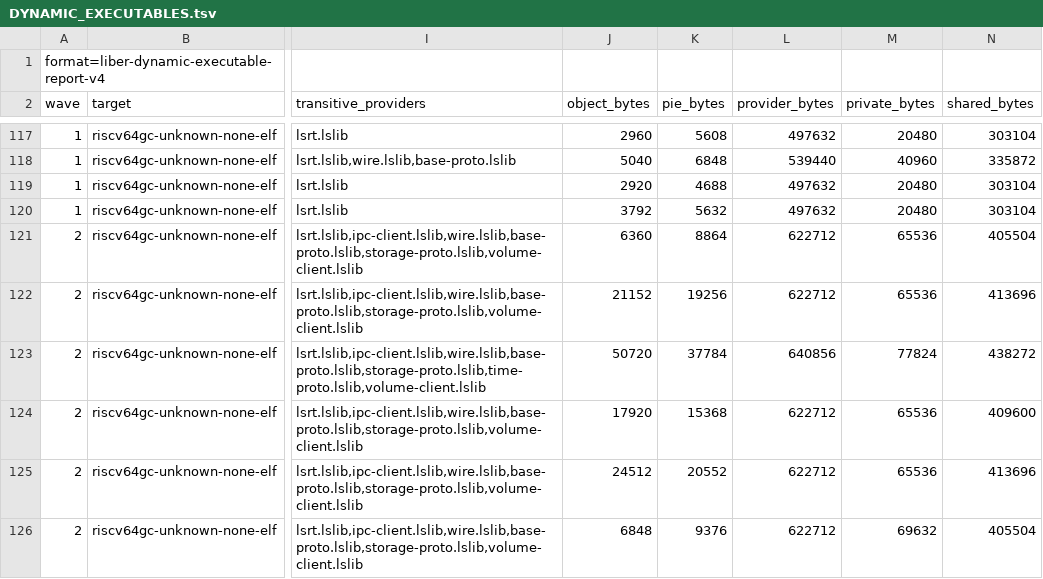
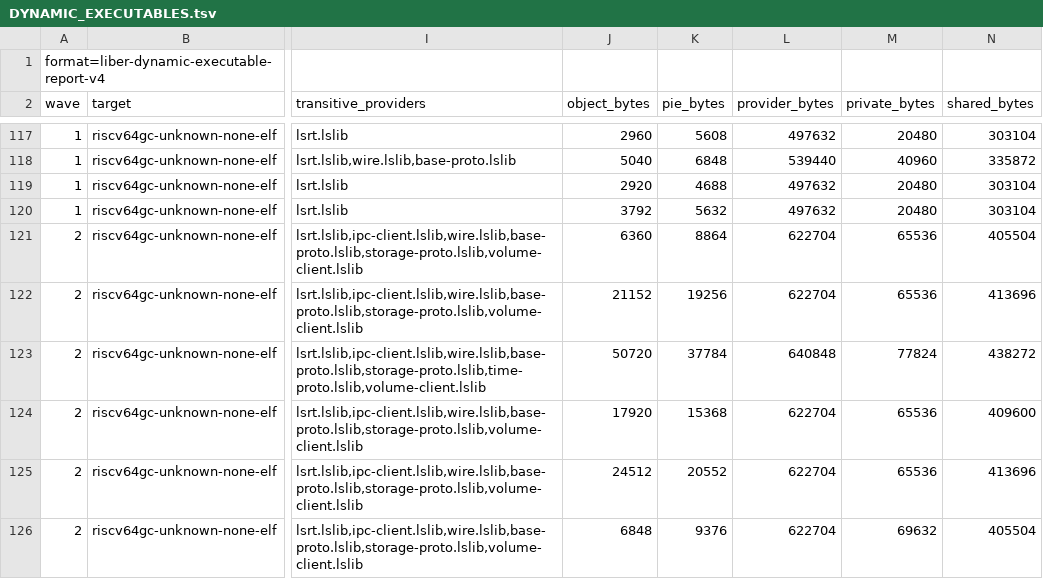
Before and after one commit to libersoft-org/libersystem, a TSV file: docs/DYNAMIC_EXECUTABLES.tsv, drawn as a sheet; only a part is shown, gaps mark what is left out; the diff covers the shown part only; the diff names each change by its address in the sheet, - before the commit and + after, or states it on an @@ line.

```diff
--- a/docs/DYNAMIC_EXECUTABLES.tsv
+++ b/docs/DYNAMIC_EXECUTABLES.tsv
-L121:L122 (provider_bytes): 622712
+L121:L122 (provider_bytes): 622704
-L123 (provider_bytes): 640856
+L123 (provider_bytes): 640848
-L124:L126 (provider_bytes): 622712
+L124:L126 (provider_bytes): 622704
```
Also changed, not shown: 16 edited cells elsewhere in this file, docs/DYNAMIC_IMAGE.tsv, docs/DYNAMIC_WAVES.tsv, 25 other files.
